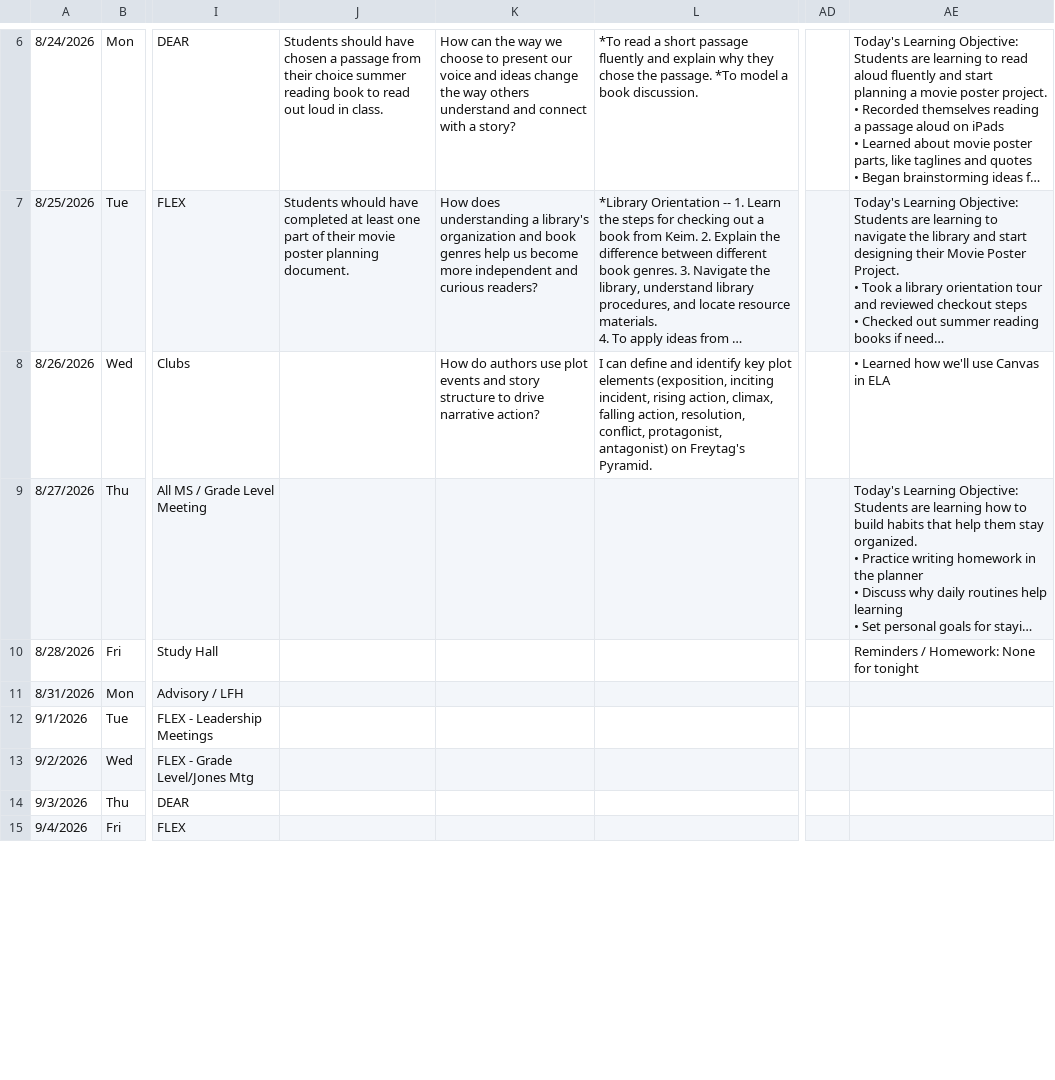
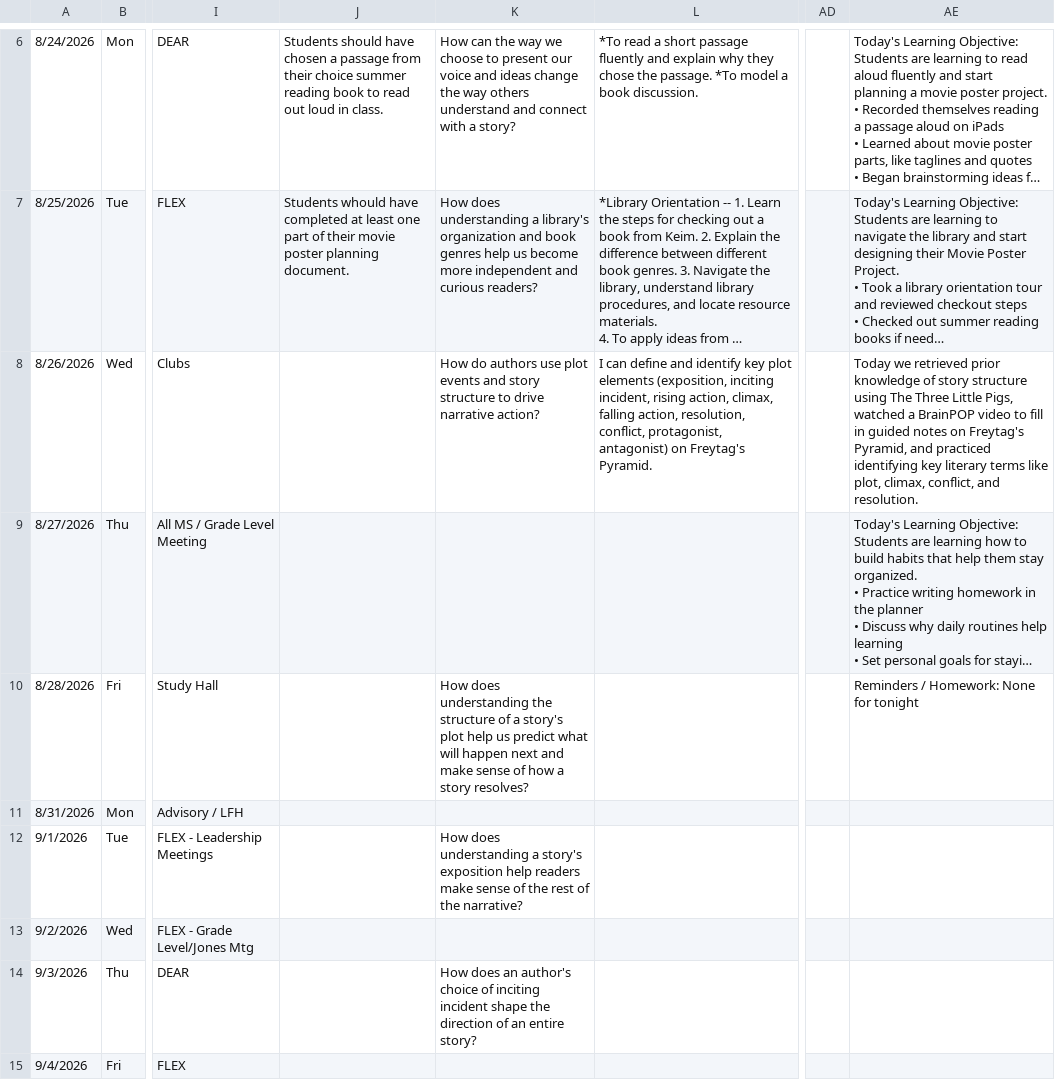
Before and after one commit to kimberlyjmartin/2026_Lesson_Planner_Calendar, a CSV file: daily_planner.csv, drawn as a sheet; only a part is shown, gaps mark what is left out; long unchanged cells end in …; the diff covers the shown part only; the diff names each change by its address in the sheet, - before the commit and + after, or states it on an @@ line.

Commit message:
Auto-sync Daily Planner — 2026-08-24T03:37:15.973Z

```diff
--- a/daily_planner.csv
+++ b/daily_planner.csv
-AE8: • Learned how we'll use Canvas in ELA
+AE8: Today we retrieved prior knowledge of story structure using The Three Little Pigs, watched a BrainPOP video to fill in guided notes on Freytag's Pyramid, and practiced identifying key literary terms like plot, climax, conflict, and resolution.
-K10: (empty)
+K10: How does understanding the structure of a story's plot help us predict what will happen next and make sense of how a story resolves?
-K12: (empty)
+K12: How does understanding a story's exposition help readers make sense of the rest of the narrative?
-K14: (empty)
+K14: How does an author's choice of inciting incident shape the direction of an entire story?
```
Also changed, not shown: 9 edited cells elsewhere in this file.
